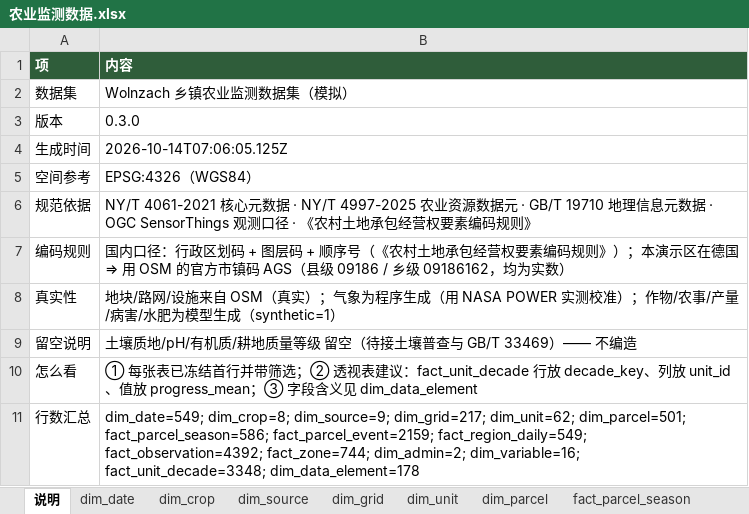
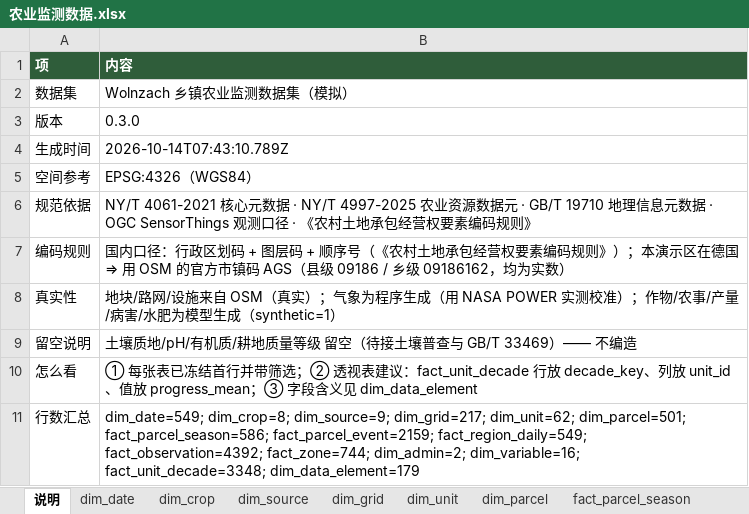
Before and after one commit to foursim/foursim.github.io, an Excel workbook: tables/农业监测数据.xlsx, sheet 说明, drawn as a sheet; values as stored, in another font and other column widths than the file's, no borders; the diff names each change by its address in the sheet, - before the commit and + after, or states it on an @@ line.

Commit message:
继续完善：面积加权进度列 / 透视控件收口到抽屉 / 导出当前视图 / 交叉验证进流水线
① 新增 fact_unit_decade.progress_area_mean（每公顷一票），与 progress_mean（每地块一票）成对给出——实测 3348 行里 2006 行（59.9%）两口径不同（单元内小地块多时分开最明显）；数据元字典注明两套口径的关系
② 透视控件（视图选择器 + 导出视图）**都放进抽屉**：1024×640 下 strip 只有 ~370px，实测多一个控件就多一行、把表体挤到 95px < 96px（"表体至少 3 行"的底线）⇒ strip 只做预览；并加"1024 最坏情况"判据守住
③ 透视视图可**导出当前视图 CSV**（带口径注释 + 行列合计），判据与离线 JSON 逐项对账（220 行 × 9 列，末格 990.17 vs 离线 990.171）
④ data:all 纳入 npm run query:sql（没装 DuckDB 自动跳过 exit 0；装了却跑挂仍是 exit 1 真失败）

过程中修掉三个自己的坑：新判据用数字下标取 table() 的对象（NaN 恒不相等 ⇒ 假绿）、多层模板里 \n 转义被吃掉导致页面字符串未闭合、抽屉切页签没重算控件显隐

判据 243 条全绿：模型 40 + 浏览器 116 + 数据 25 + 导出 31 + 查询 12 + 交叉验证 14 + 仓库卫生 5

```diff
--- a/tables/农业监测数据.xlsx (sheet 说明)
+++ b/tables/农业监测数据.xlsx (sheet 说明)
-B4 (内容): 2026-10-14T07:06:05.125Z
+B4 (内容): 2026-10-14T07:43:10.789Z
-B11 (内容): …dim_variable=16; fact_unit_decade=3348; dim_data_element=178
+B11 (内容): …dim_variable=16; fact_unit_decade=3348; dim_data_element=179
```
Also changed, not shown: sheet dim_data_element, sheet fact_unit_decade, tables/query/透视与联合查询.xlsx, 24 other files.
